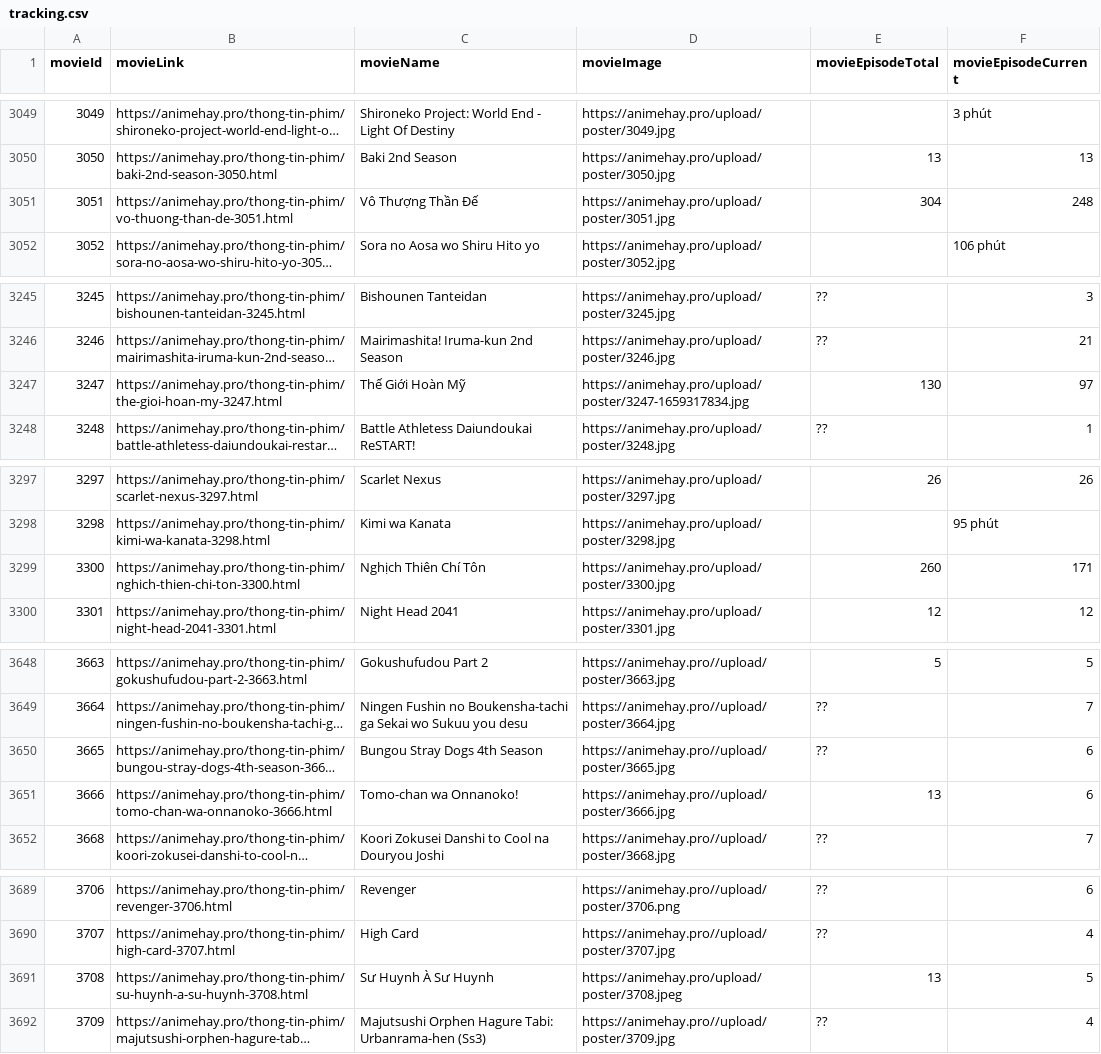
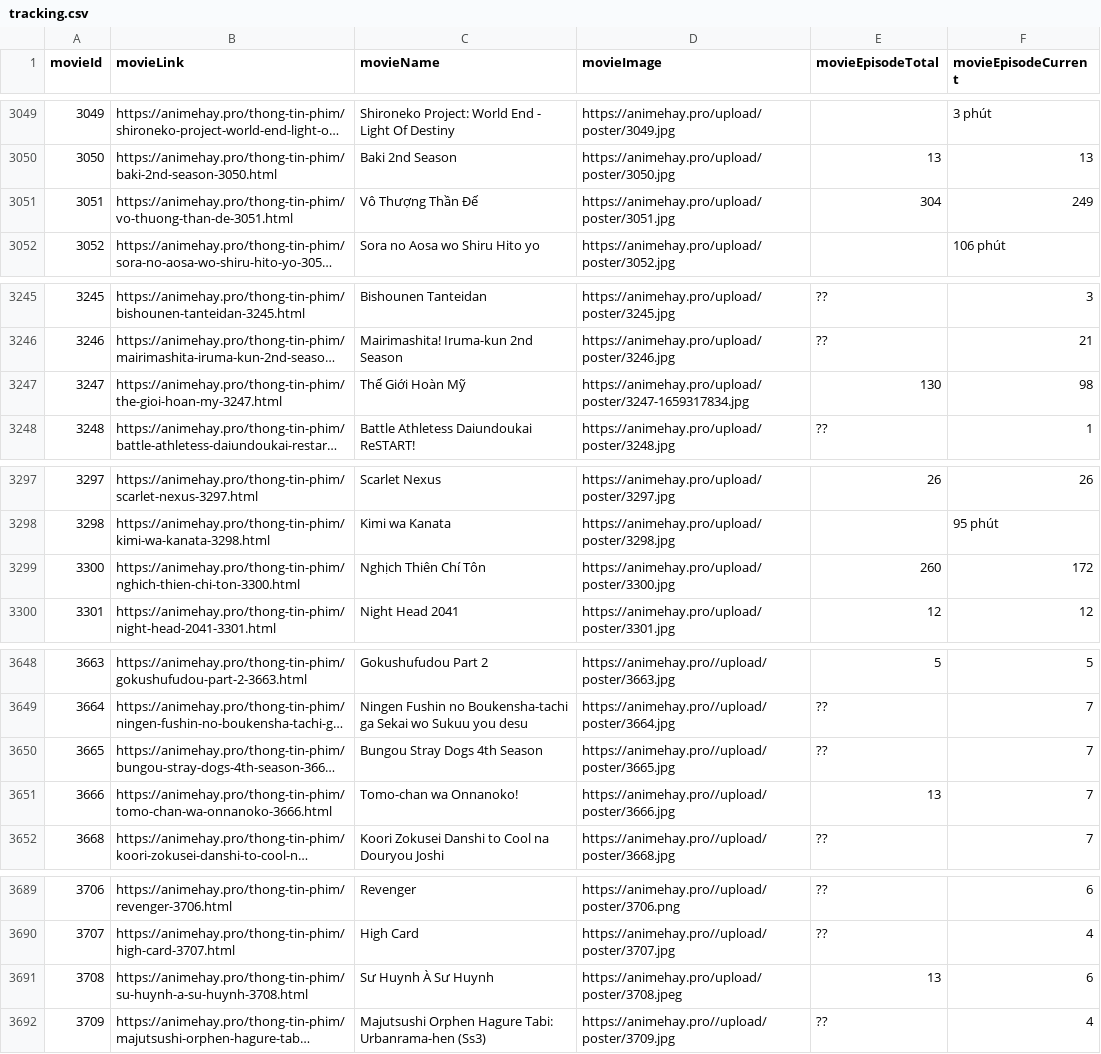
Before and after one commit to tronghieu60s/data-film-old, a CSV file: animehay/data/tracking.csv, drawn as a sheet; only a part is shown, gaps mark what is left out; long unchanged cells end in …; the diff names each change by its address in the sheet, - before the commit and + after, or states it on an @@ line.

Commit message:
update data

```diff
--- a/animehay/data/tracking.csv
+++ b/animehay/data/tracking.csv
-F3051 (movieEpisodeCurrent): 248
+F3051 (movieEpisodeCurrent): 249
-F3247 (movieEpisodeCurrent): 97
+F3247 (movieEpisodeCurrent): 98
-F3299 (movieEpisodeCurrent): 171
+F3299 (movieEpisodeCurrent): 172
-F3650:F3651 (movieEpisodeCurrent): 6
+F3650:F3651 (movieEpisodeCurrent): 7
-F3691 (movieEpisodeCurrent): 5
+F3691 (movieEpisodeCurrent): 6
```
Also changed, not shown: 10 other files.
